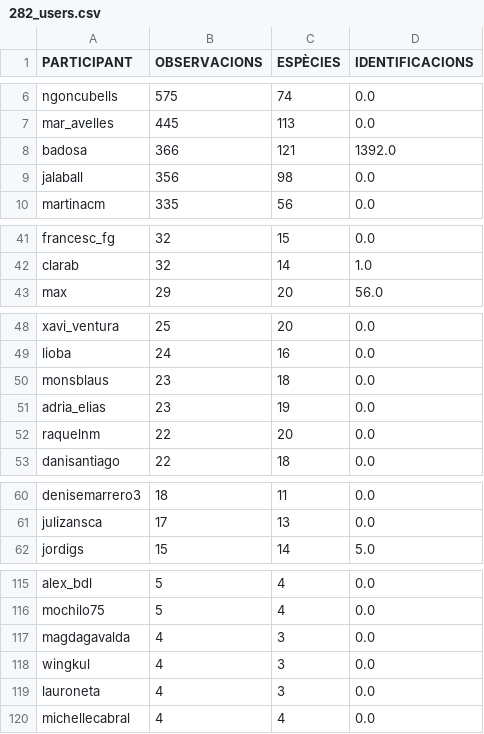
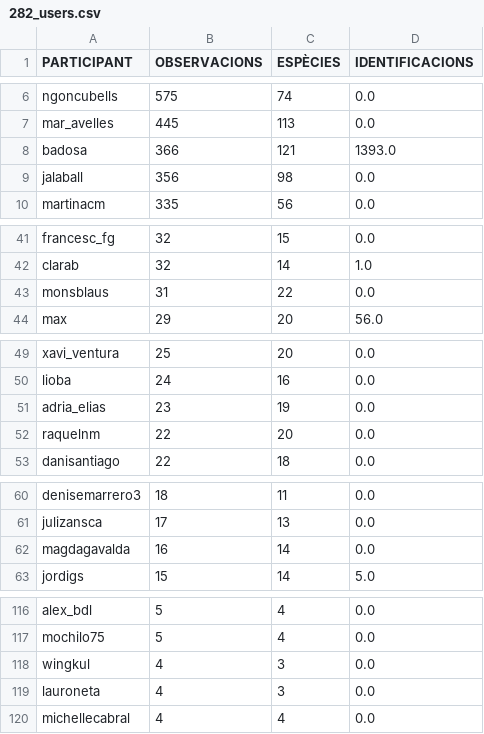
Before and after one commit to pynomaly/datawrapper_update, a CSV file: data/282_users.csv, drawn as a sheet; only a part is shown, gaps mark what is left out; the diff covers the shown part only.

```diff
--- a/data/282_users.csv
+++ b/data/282_users.csv
@@ -7,3 +7,3 @@ ngoncubells,575,74,0.0
 mar_avelles,445,113,0.0
-badosa,366,121,1392.0
+badosa,366,121,1393.0
 jalaball,356,98,0.0
@@ -42,2 +42,3 @@ francesc_fg,32,15,0.0
 clarab,32,14,1.0
+monsblaus,31,22,0.0
 max,29,20,56.0
@@ -49,3 +50,2 @@ xavi_ventura,25,20,0.0
 lioba,24,16,0.0
-monsblaus,23,18,0.0
 adria_elias,23,19,0.0
@@ -61,2 +61,3 @@ denisemarrero3,18,11,0.0
 julizansca,17,13,0.0
+magdagavalda,16,14,0.0
 jordigs,15,14,5.0
@@ -116,3 +117,2 @@ alex_bdl,5,4,0.0
 mochilo75,5,4,0.0
-magdagavalda,4,3,0.0
 wingkul,4,3,0.0
```
Also changed, not shown: 2 edited cells elsewhere in this file, data/280_users.csv, data/281_users.csv, 7 other files.
